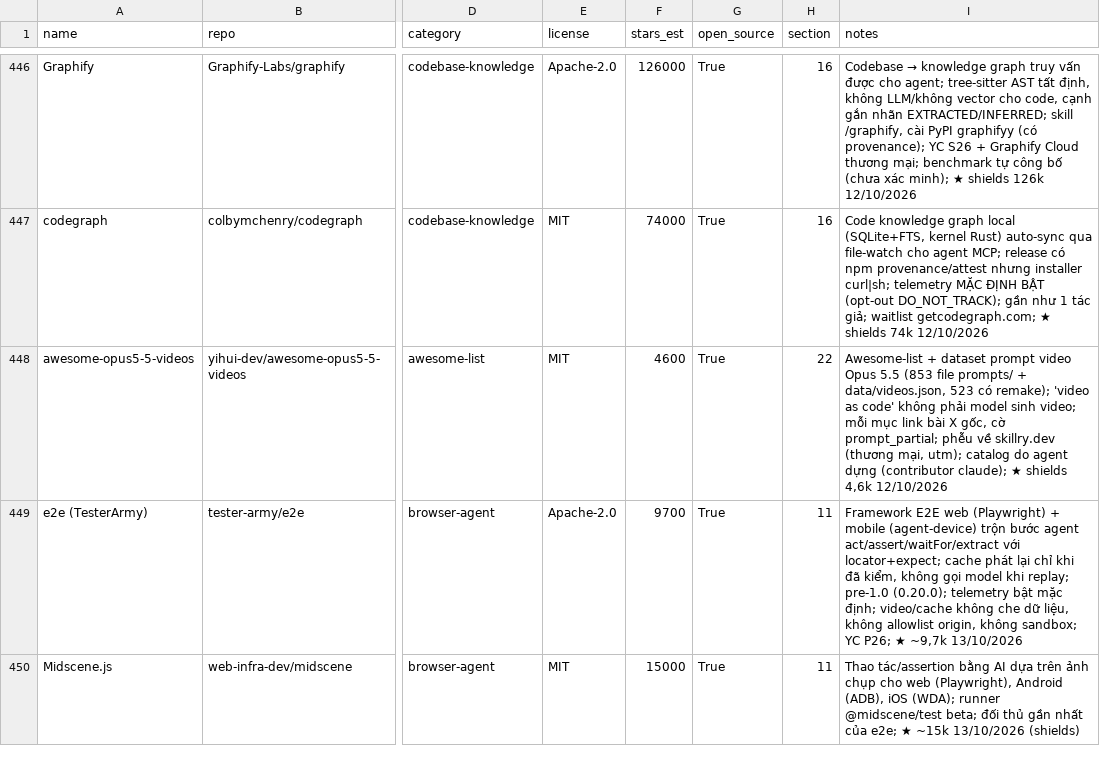
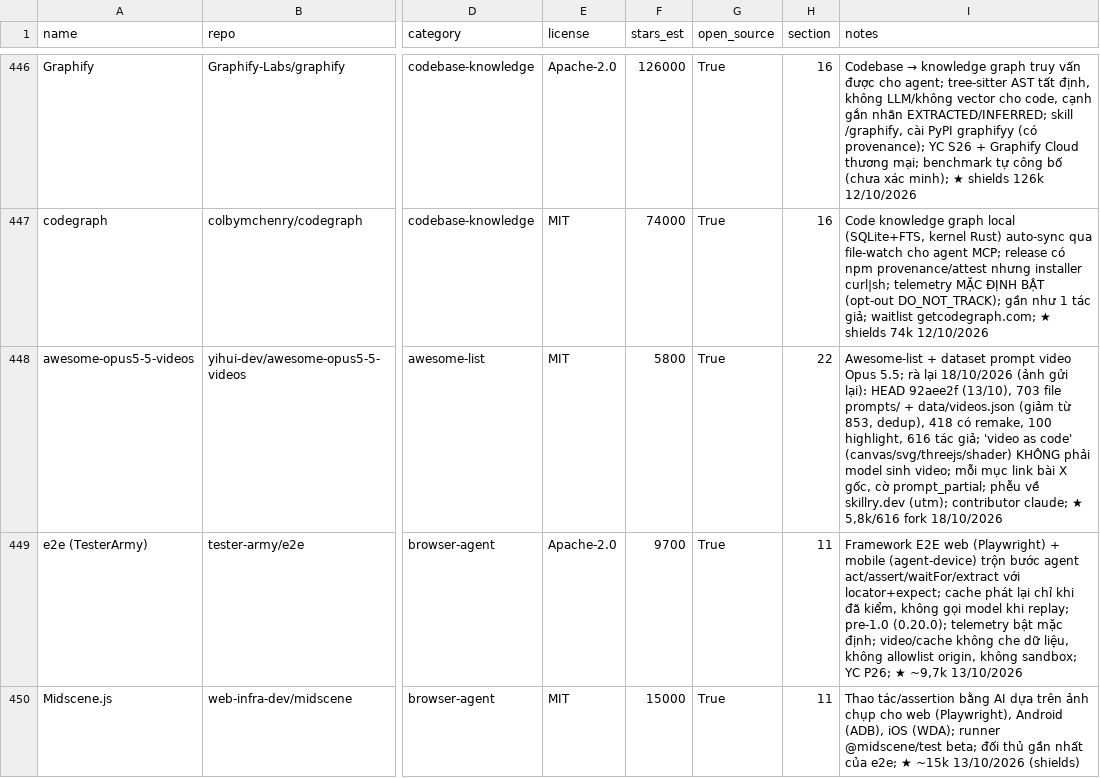
Before and after one commit to seeker19110/stored, a CSV file: data/projects.csv, drawn as a sheet; only a part is shown, gaps mark what is left out; the diff names each change by its address in the sheet, - before the commit and + after, or states it on an @@ line.

```diff
--- a/data/projects.csv
+++ b/data/projects.csv
-F448 (stars_est): 4600
+F448 (stars_est): 5800
-I448 (notes): …video Opus 5.5 (853 file prompts/ + data/videos.json, 523 có remake); 'video as code' không phải model sinh video; mỗi mục link bài X gốc, cờ prompt_partial; phễu về skillry.dev (thương mại, utm); catalog do agent dựng (contributor claude); ★ shields 4,6k 12/10/2026
+I448 (notes): …video Opus 5.5; rà lại 18/10/2026 (ảnh gửi lại): HEAD 92aee2f (13/10), 703 file prompts/ + data/videos.json (giảm từ 853, dedup), 418 có remake, 100 highlight, 616 tác giả; 'video as code' (canvas/svg/threejs/shader) KHÔNG phải model sinh video; mỗi mục link bài X gốc, cờ prompt_partial; phễu về skillry.dev (utm); contributor claude; ★ 5,8k/616 fork 18/10/2026
```
Also changed, not shown: 3 other files.
